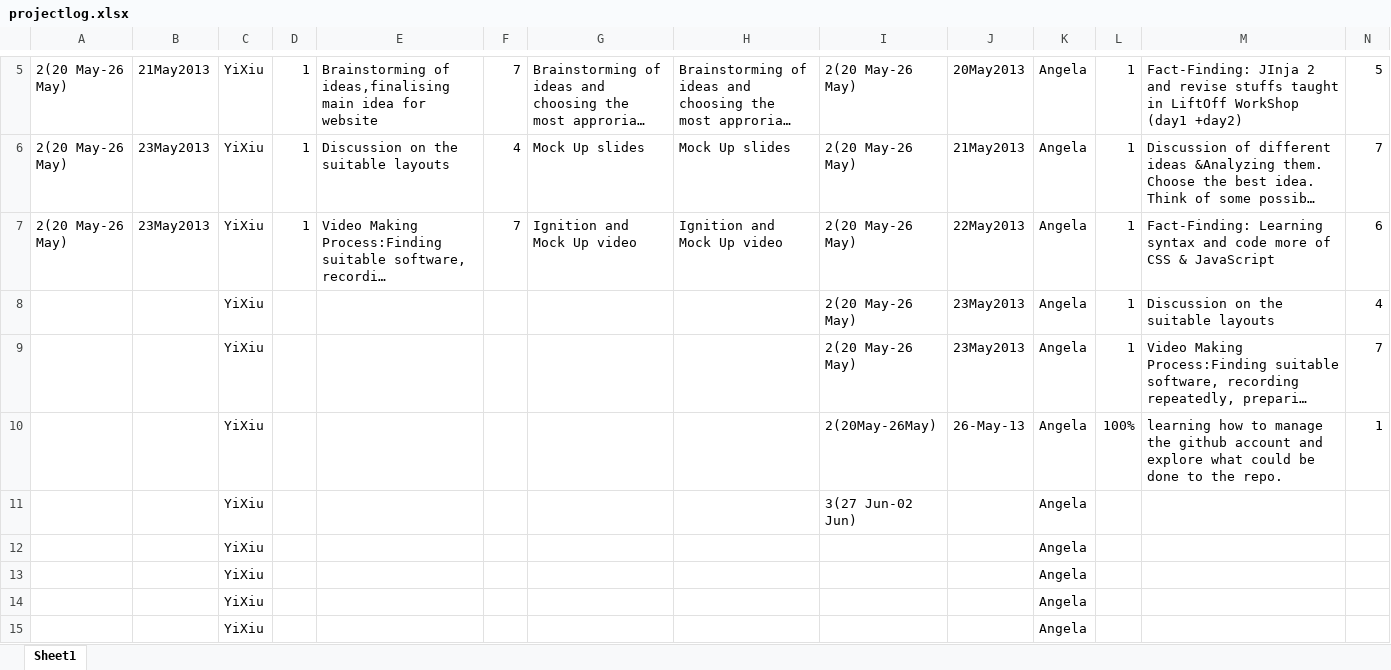
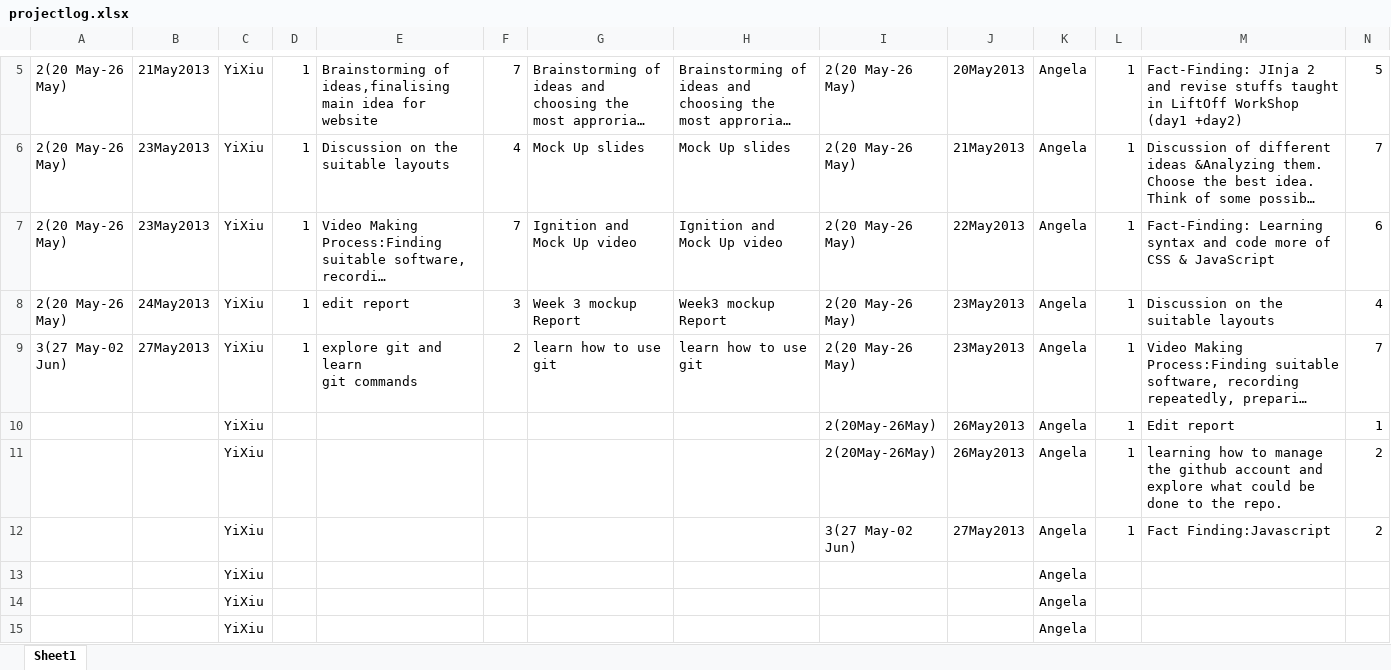
Before and after one commit to ayumii/Angela, an Excel workbook: projectlog.xlsx, sheet Sheet1, drawn as a sheet; only a part is shown, gaps mark what is left out; long unchanged cells end in …; values as stored, in another font and other column widths than the file's, no cell formats; removed rows and columns are numbered as before the commit, all else as after; rows hold the shown columns only; ↵ is a line break in a cell; the diff names each change by its address in the sheet, - before the commit and + after, or states it on an @@ line.

Commit message:
latest version-28/5/13

```diff
--- a/projectlog.xlsx (sheet Sheet1)
+++ b/projectlog.xlsx (sheet Sheet1)
-A8: (empty)
+A8: 2(20 May-26 May)
-B8: (empty)
+B8: 24May2013
-D8:D9: (empty)
+D8:D9: 1
-E8: (empty)
+E8: edit report
-F8: (empty)
+F8: 3
-G8: (empty)
+G8: Week 3 mockup Report
-H8: (empty)
+H8: Week3 mockup Report
-A9: (empty)
+A9: 3(27 May-02 Jun)
-B9: (empty)
+B9: 27May2013
-E9: (empty)
+E9: explore git and learn ↵ git commands
-F9: (empty)
+F9: 2
-G9: (empty)
+G9: learn how to use git
-H9: (empty)
+H9: learn how to use git
+row 10:  |  | YiXiu |  |  |  |  |  | 2(20May-26May) | 26May2013 | Angela | 1 | Edit report | 1
-J11: 26-May-13
+J11: 26May2013
-L11: 100%
+L11: 1
-N11: 1
+N11: 2
-row 11:  |  | YiXiu |  |  |  |  |  | 3(27 Jun-02 Jun) |  | Angela
-row 12:  |  | YiXiu |  |  |  |  |  |  |  | Angela
+row 12:  |  | YiXiu |  |  |  |  |  | 3(27 May-02 Jun) | 27May2013 | Angela | 1 | Fact Finding:Javascript | 2
```
Also changed, not shown: cell formats.
